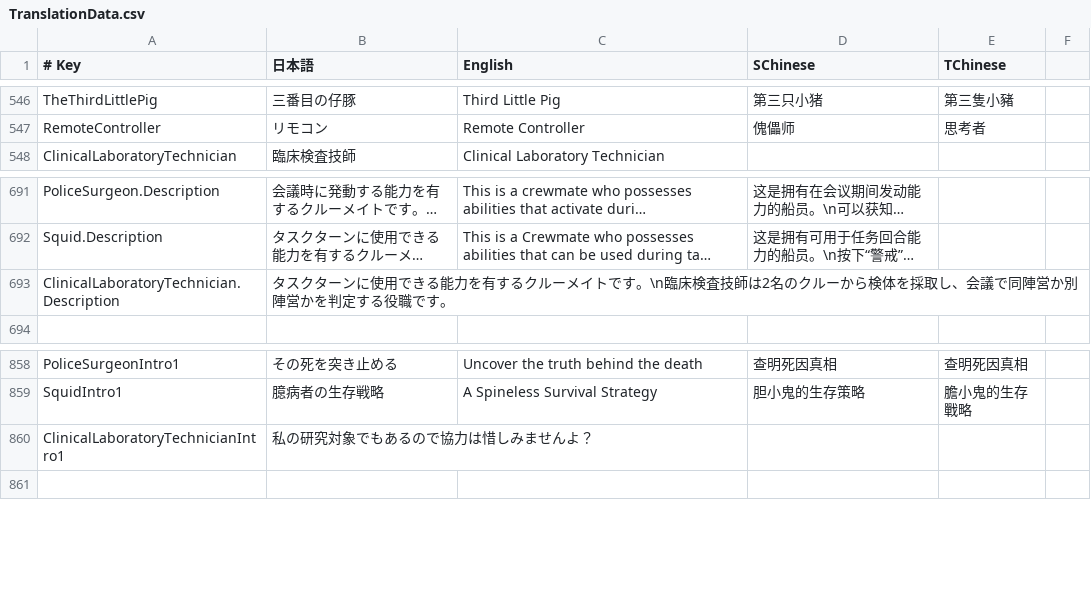
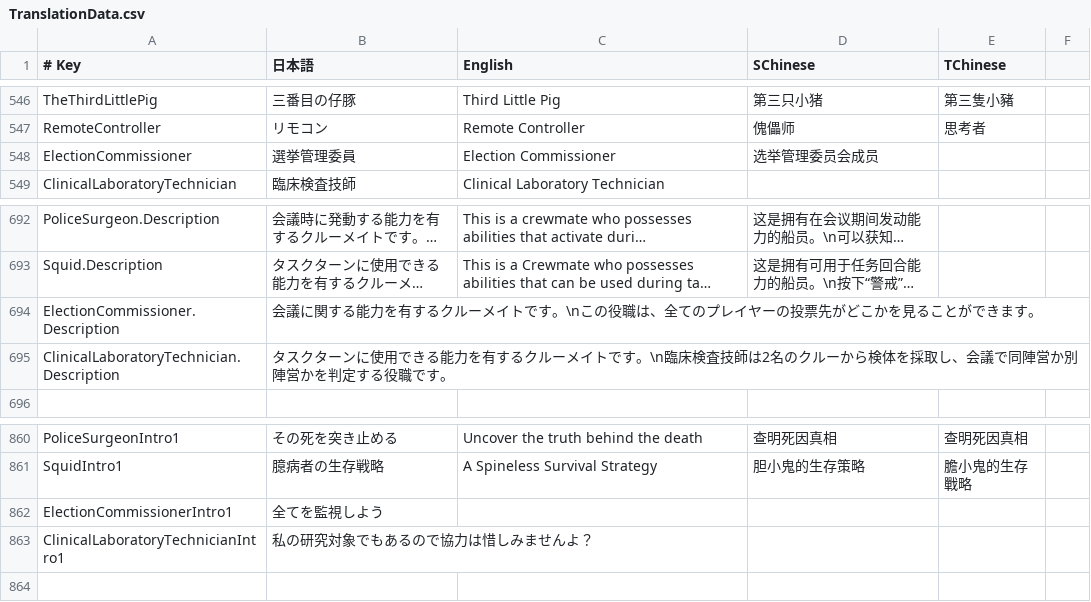
Before and after one commit to SuperNewRoles/SuperNewRoles, a CSV file: SuperNewRoles/Resources/TranslationData.csv, drawn as a sheet; only a part is shown, gaps mark what is left out; long unchanged cells end in …; the diff names each change by its address in the sheet, - before the commit and + after, or states it on an @@ line.

Commit message:
Update TranslationData.csv

```diff
--- a/SuperNewRoles/Resources/TranslationData.csv
+++ b/SuperNewRoles/Resources/TranslationData.csv
+row 548: ElectionCommissioner | 選挙管理委員 | Election Commissioner | 选举管理委员会成员
+row 694: ElectionCommissioner.Description | 会議に関する能力を有するクルーメイトです。\nこの役職は、全てのプレイヤーの投票先がどこかを見ることができます。
+row 862: ElectionCommissionerIntro1 | 全てを監視しよう
```
